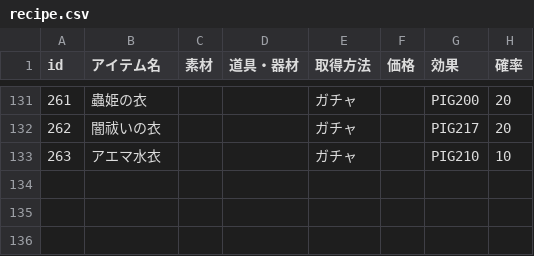
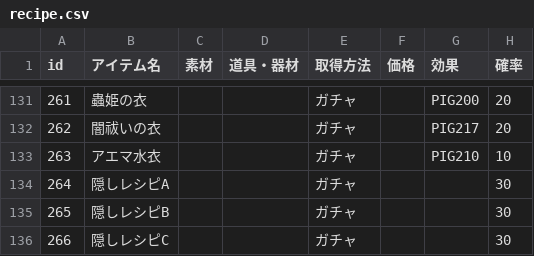
Before and after one commit to aqla114/arian-item-gatcha, a CSV file: data/recipe.csv, drawn as a sheet; only a part is shown, gaps mark what is left out.

Commit message:
Add recipe in gatcha

```diff
--- a/data/recipe.csv
+++ b/data/recipe.csv
@@ -281 +281,4 @@ id,アイテム名,素材,道具・器材,取得方法,価格,効果,確率
 263,アエマ水衣,,,ガチャ,,PIG210,10
+264,隠しレシピA,,,ガチャ,,,30
+265,隠しレシピB,,,ガチャ,,,30
+266,隠しレシピC,,,ガチャ,,,30
```
